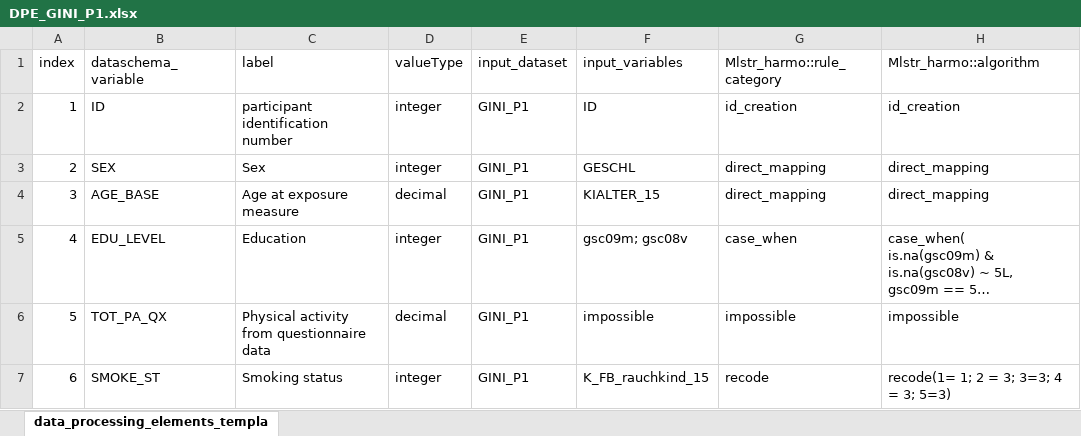
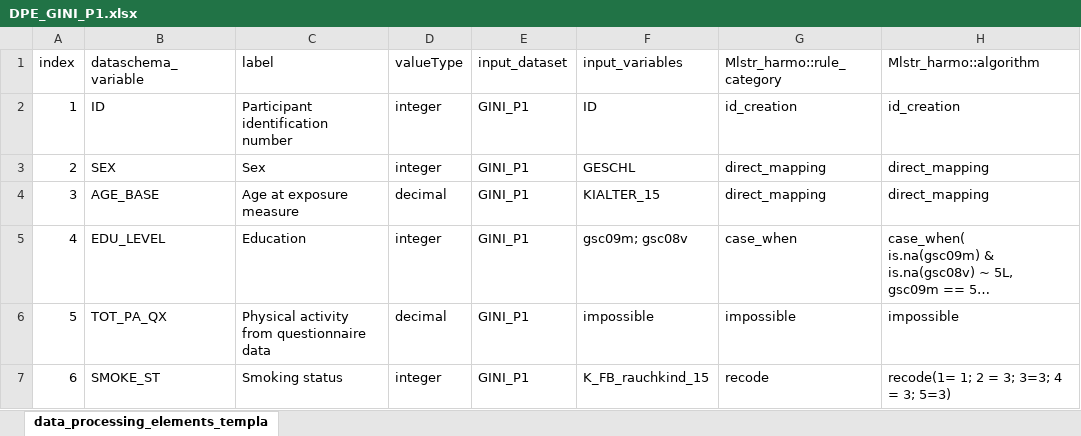
Before and after one commit to nfdi4health/use-cases-harmonisation, an Excel workbook: rmonize/data_proc_elem/DPE_GINI_P1.xlsx, sheet data_processing_elements_templa, drawn as a sheet; only a part is shown; long unchanged cells end in …; values as stored, in another font and other column widths than the file's, no borders; the diff covers the shown part only; the diff names each change by its address in the sheet, - before the commit and + after, or states it on an @@ line.

Commit message:
DPE GINI P1 labels to match Dataschema

```diff
--- a/rmonize/data_proc_elem/DPE_GINI_P1.xlsx (sheet data_processing_elements_templa)
+++ b/rmonize/data_proc_elem/DPE_GINI_P1.xlsx (sheet data_processing_elements_templa)
-C2 (label): participant identification number
+C2 (label): Participant identification number
```
Also changed, not shown: 15 edited cells elsewhere in this sheet.
